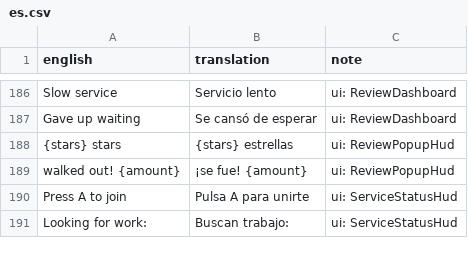
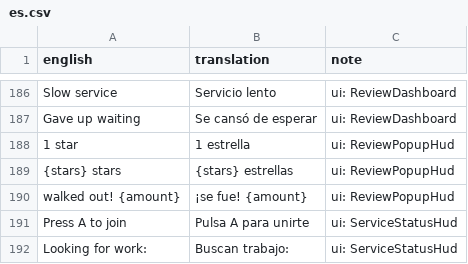
Before and after one commit to sergiofidalgo/mise-en-flex, a CSV file: Assets/_Project/Data/Localization/es.csv, drawn as a sheet; only a part is shown, gaps mark what is left out; the diff names each change by its address in the sheet, - before the commit and + after, or states it on an @@ line.

```diff
--- a/Assets/_Project/Data/Localization/es.csv
+++ b/Assets/_Project/Data/Localization/es.csv
+row 188: 1 star | 1 estrella | ui: ReviewPopupHud
```
Also changed, not shown: 30 other files.
